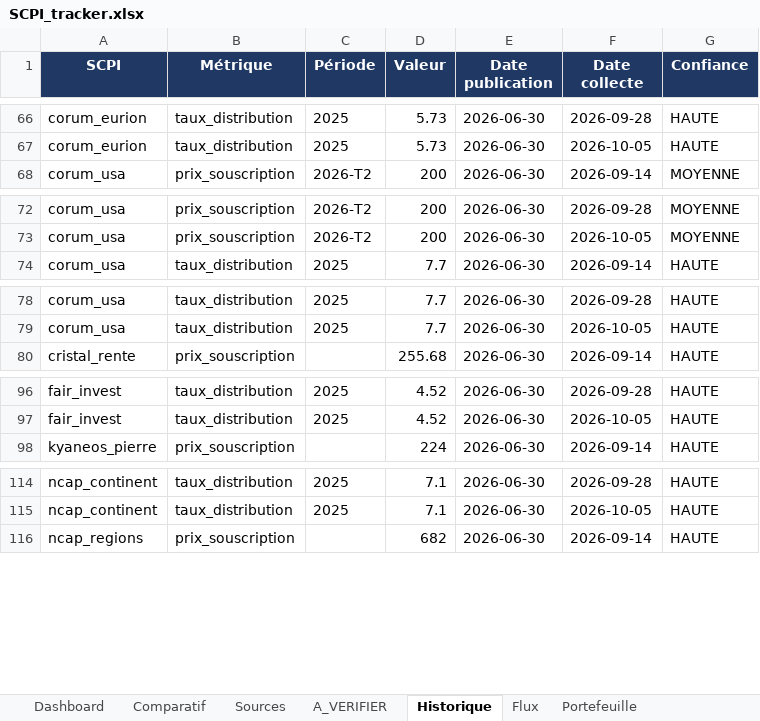
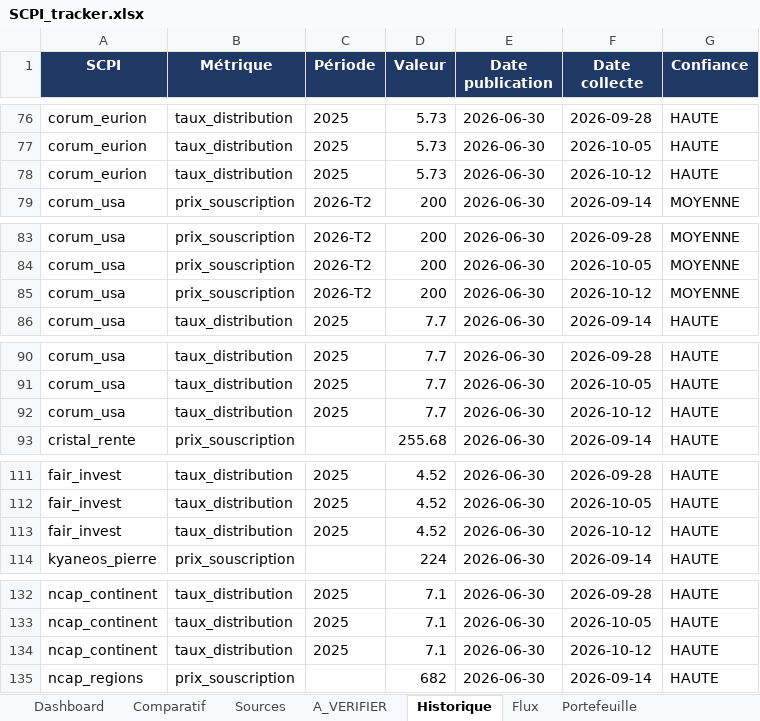
Before and after one commit to maximemrg/scpi-tracker, an Excel workbook: SCPI_tracker.xlsx, sheet Historique, drawn as a sheet; only a part is shown, gaps mark what is left out; values as stored, in another font and other column widths than the file's, no borders; the diff covers the shown part only; the diff names each change by its address in the sheet, - before the commit and + after, or states it on an @@ line.

```diff
--- a/SCPI_tracker.xlsx (sheet Historique)
+++ b/SCPI_tracker.xlsx (sheet Historique)
+row 78: corum_eurion | taux_distribution | 2025 | 5.73 | 2026-06-30 | 2026-10-12 | HAUTE
+row 85: corum_usa | prix_souscription | 2026-T2 | 200 | 2026-06-30 | 2026-10-12 | MOYENNE
+row 92: corum_usa | taux_distribution | 2025 | 7.7 | 2026-06-30 | 2026-10-12 | HAUTE
+row 113: fair_invest | taux_distribution | 2025 | 4.52 | 2026-06-30 | 2026-10-12 | HAUTE
+row 134: ncap_continent | taux_distribution | 2025 | 7.1 | 2026-06-30 | 2026-10-12 | HAUTE
```
Also changed, not shown: 20 added rows elsewhere in this sheet, sheet Flux, sheet Dashboard, 2 other files.
